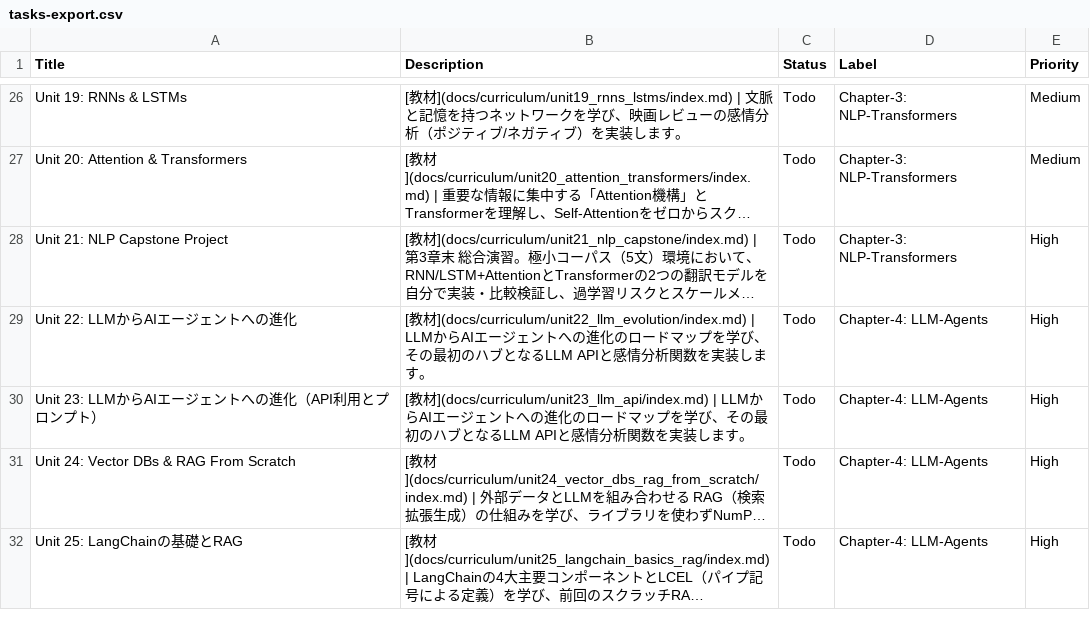
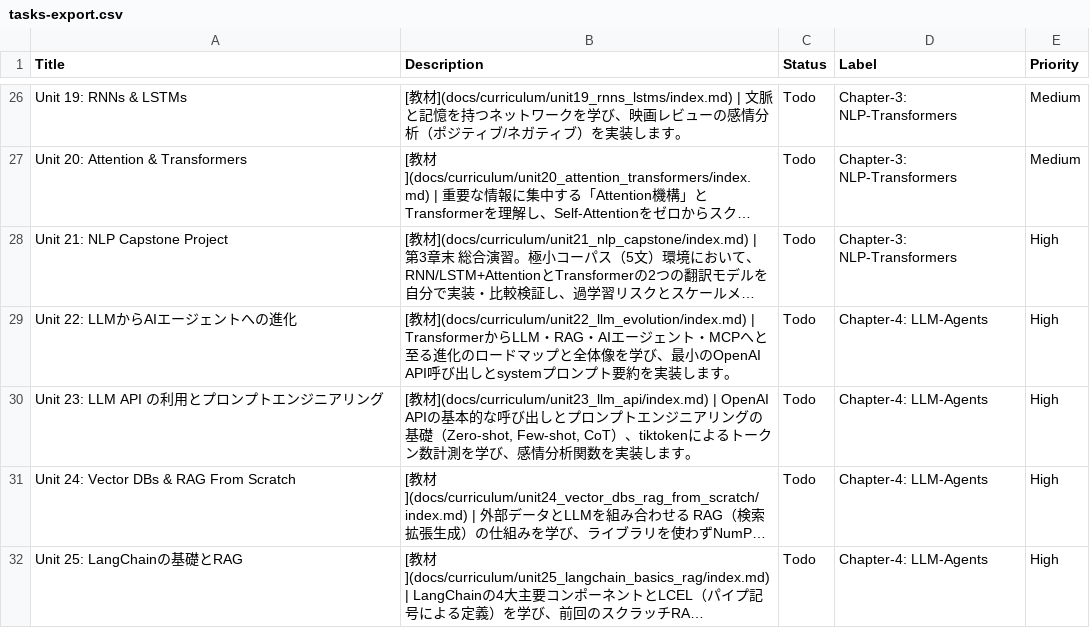
Before and after one commit to ydo-kimura/build-to-learn-ai, a CSV file: docs/tasks-export.csv, drawn as a sheet; only a part is shown, gaps mark what is left out; long unchanged cells end in …; the diff covers the shown part only; the diff names each change by its address in the sheet, - before the commit and + after, or states it on an @@ line.

```diff
--- a/docs/tasks-export.csv
+++ b/docs/tasks-export.csv
-B29 (Description): …教材](docs/curriculum/unit22_llm_evolution/index.md) | LLMからAIエージェントへの進化のロードマップを学び、その最初のハブとなるLLM APIと感情分析関数を実装し…
+B29 (Description): …教材](docs/curriculum/unit22_llm_evolution/index.md) | TransformerからLLM・RAG・AIエージェント・MCPへと至る進化のロードマップと全体像を学び、最小のOpenAI API呼び出しとsystemプロンプト要約を実装し…
-A30 (Title): Unit 23: LLMからAIエージェントへの進化（API利用とプロンプト）
+A30 (Title): Unit 23: LLM API の利用とプロンプトエンジニアリング
-B30 (Description): …教材](docs/curriculum/unit23_llm_api/index.md) | LLMからAIエージェントへの進化のロードマップを学び、その最初のハブとなるLLM APIと感情分析…
+B30 (Description): …教材](docs/curriculum/unit23_llm_api/index.md) | OpenAI APIの基本的な呼び出しとプロンプトエンジニアリングの基礎（Zero-shot, Few-shot, CoT）、tiktokenによるトークン数計測を学び、感情分析…
```
Also changed, not shown: 6 edited cells elsewhere in this file, docs/en/tasks-export.csv, 2 other files.
